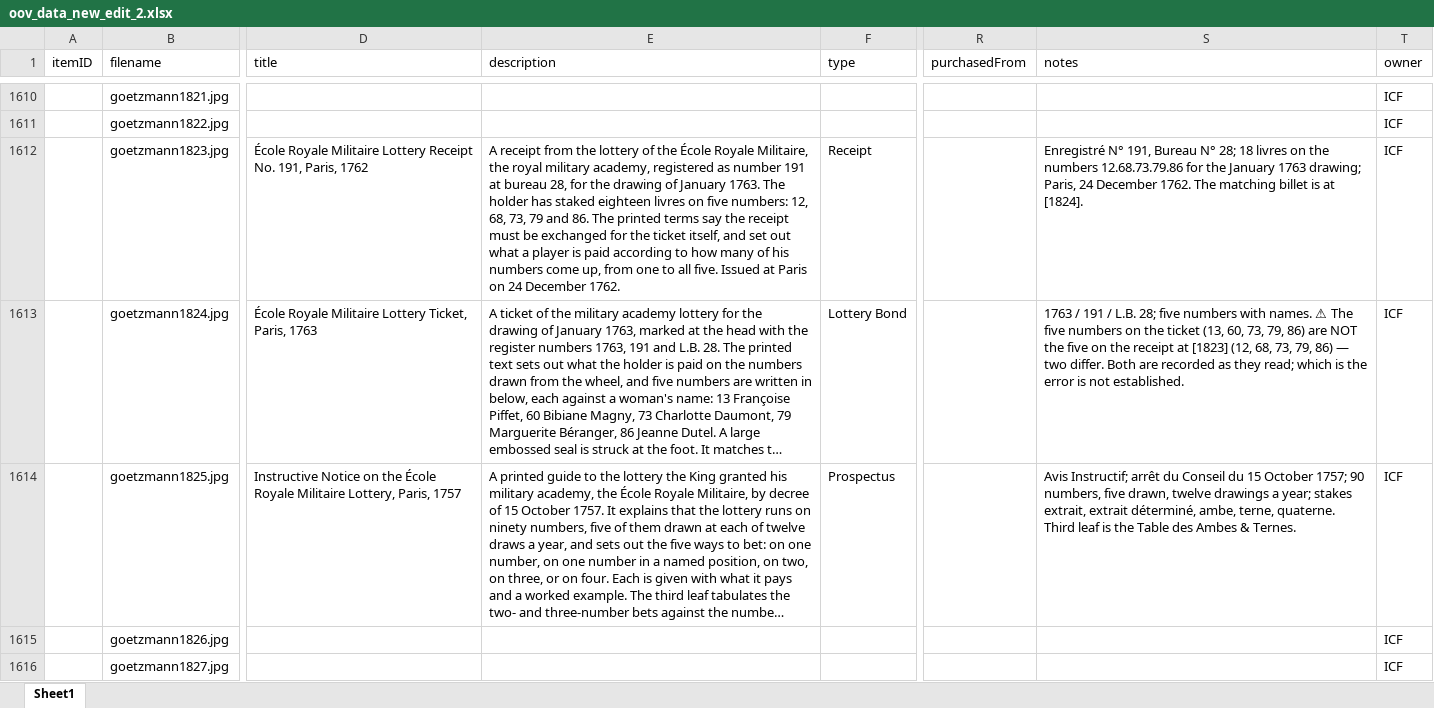
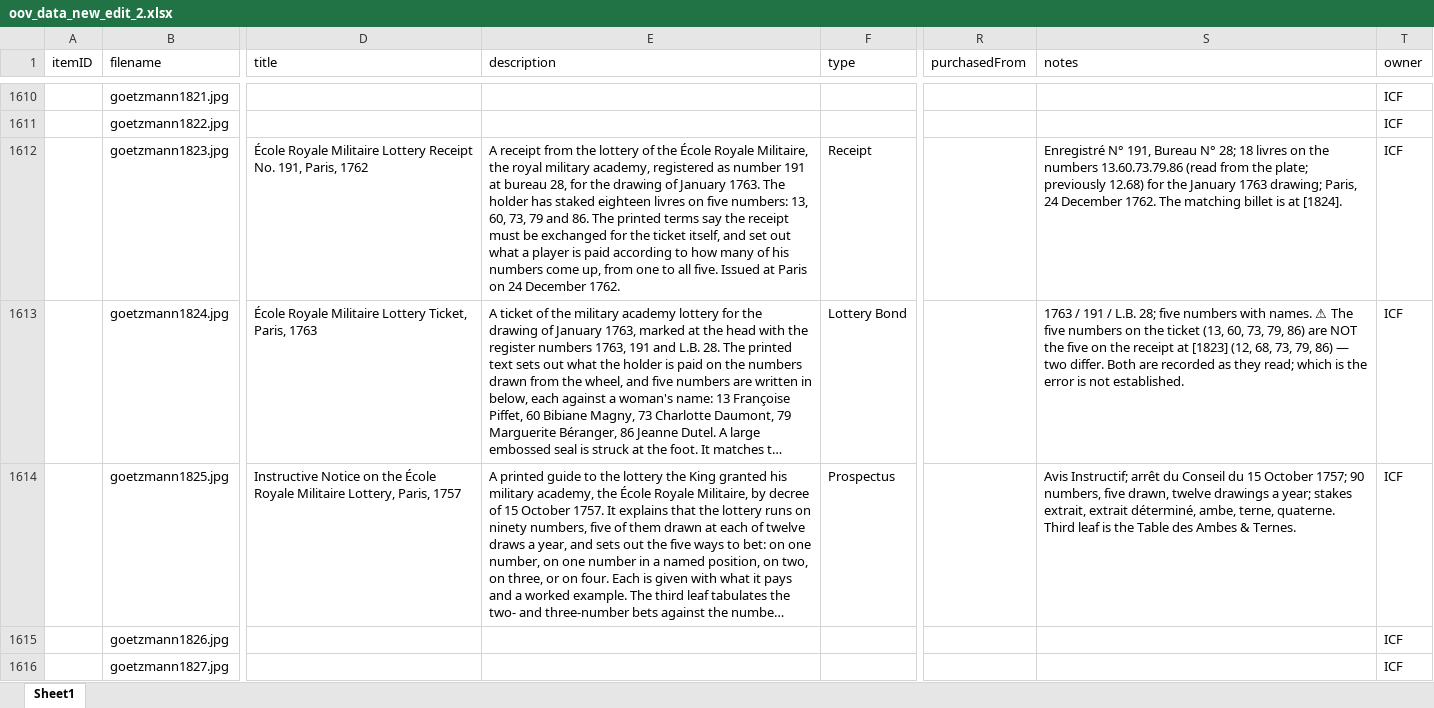
Before and after one commit to yale-icf/oov-museum, an Excel workbook: oov_data_new_edit_2.xlsx, sheet Sheet1, drawn as a sheet; only a part is shown, gaps mark what is left out; long unchanged cells end in …; values as stored, in another font and other column widths than the file's, no borders; the diff covers the shown part only; the diff names each change by its address in the sheet, - before the commit and + after, or states it on an @@ line.

```diff
--- a/oov_data_new_edit_2.xlsx (sheet Sheet1)
+++ b/oov_data_new_edit_2.xlsx (sheet Sheet1)
-E1612 (description): …five numbers: 12, 68, 73, 79…
+E1612 (description): …five numbers: 13, 60, 73, 79…
-S1612 (notes): …the numbers 12.68.73.79.86 for the…
+S1612 (notes): …the numbers 13.60.73.79.86 (read from the plate; previously 12.68) for the…
```
Also changed, not shown: 32 edited cells elsewhere in this sheet, 2 other files.
